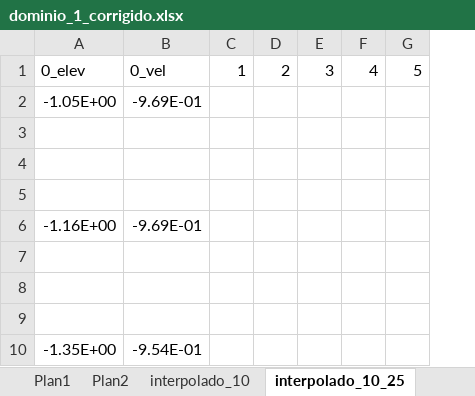
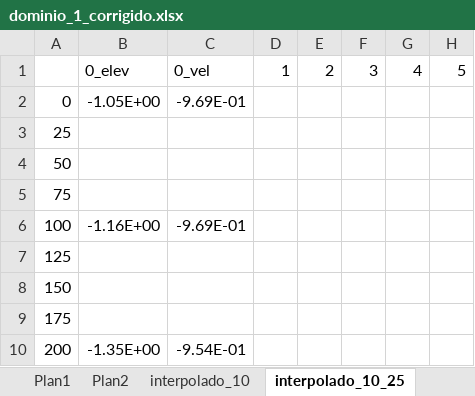
Before and after one commit to CostaNathan/doctorate, an Excel workbook: Trabalho_3/Arquivos_base/dominio_1_corrigido.xlsx, sheet interpolado_10_25, drawn as a sheet; only a part is shown; values as stored, in another font and other column widths than the file's, no borders; the diff covers the shown part only; the diff names each change by its address in the sheet, - before the commit and + after, or states it on an @@ line.

```diff
--- a/Trabalho_3/Arquivos_base/dominio_1_corrigido.xlsx (sheet interpolado_10_25)
+++ b/Trabalho_3/Arquivos_base/dominio_1_corrigido.xlsx (sheet interpolado_10_25)
+column A, rows 2-10: 0 | 25 | 50 | 75 | 100 | 125 | 150 | 175 | 200
```
Also changed, not shown: other rows of this sheet.
